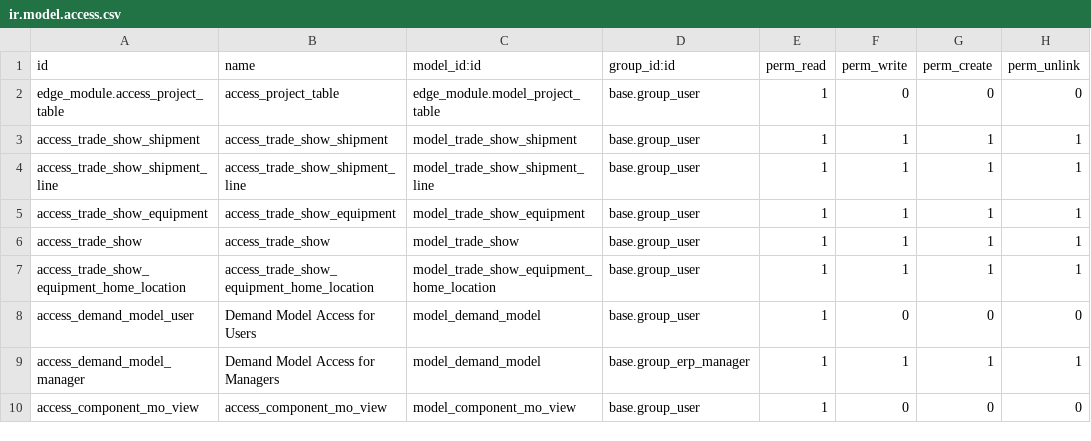
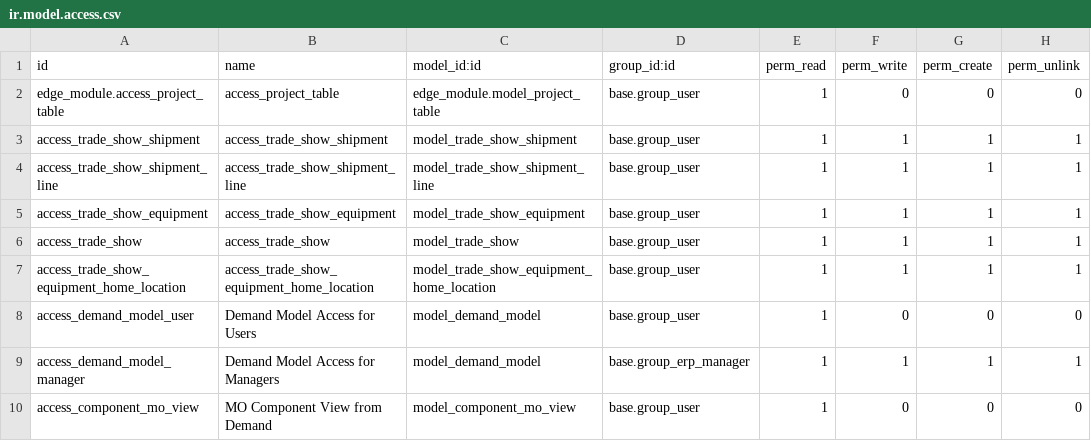
Before and after one commit to rtrice-edge/Edge-Autonomy-HSV, a CSV file: edge_module/security/ir.model.access.csv, drawn as a sheet.

```diff
--- a/edge_module/security/ir.model.access.csv
+++ b/edge_module/security/ir.model.access.csv
@@ -9,2 +9,2 @@ access_demand_model_user,Demand Model Access for Users,model_demand_model,base.g
 access_demand_model_manager,Demand Model Access for Managers,model_demand_model,base.group_erp_manager,1,1,1,1
-access_component_mo_view,access_component_mo_view,model_component_mo_view,base.group_user,1,0,0,0
+access_component_mo_view,MO Component View from Demand,model_component_mo_view,base.group_user,1,0,0,0
```
Also changed, not shown: 1 other file.
